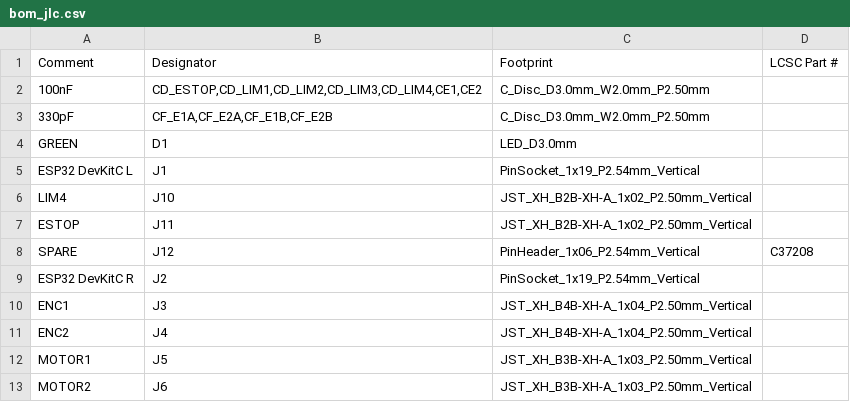
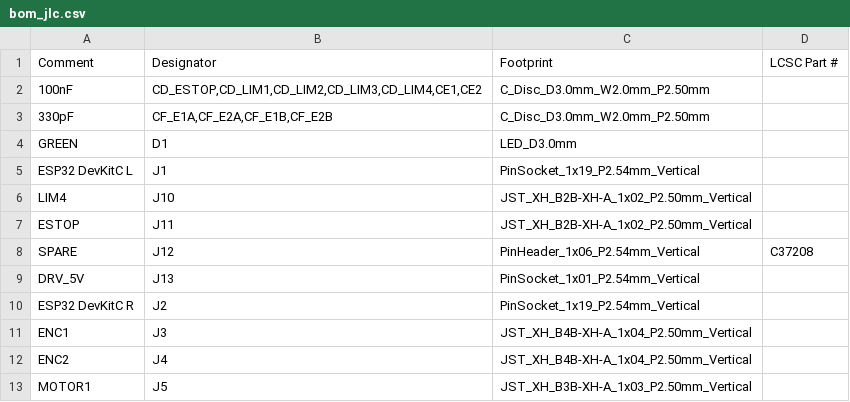
Before and after one commit to Lew-Alex/AirHockeyRobot, a CSV file: test_pcb/out/bom_jlc.csv, drawn as a sheet; only a part is shown; the shorter side is filled out with more unchanged rows.

```diff
--- a/test_pcb/out/bom_jlc.csv
+++ b/test_pcb/out/bom_jlc.csv
@@ -8,2 +8,3 @@ ESTOP,J11,JST_XH_B2B-XH-A_1x02_P2.50mm_Vertical,
 SPARE,J12,PinHeader_1x06_P2.54mm_Vertical,C37208
+DRV_5V,J13,PinSocket_1x01_P2.54mm_Vertical,
 ESP32 DevKitC R,J2,PinSocket_1x19_P2.54mm_Vertical,
```
Also changed, not shown: test_pcb/out/cart/digikey.csv, test_pcb/out/cart/lcsc.csv, 18 other files.
